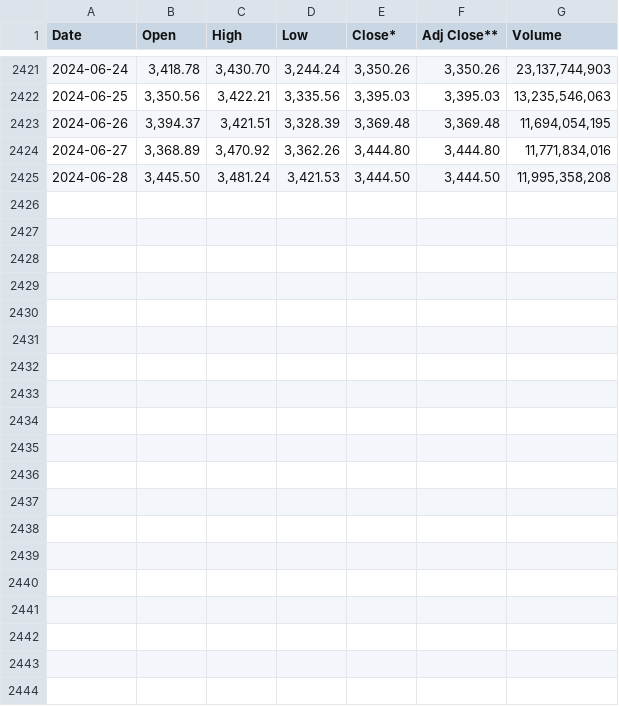
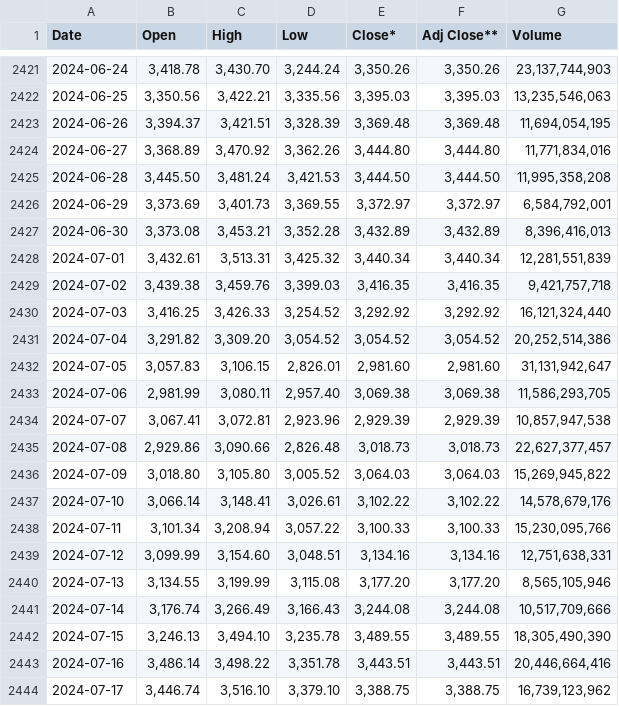
Before and after one commit to joshuaobare/finance_ml, a CSV file: data/ETH-USD.csv, drawn as a sheet; only a part is shown, gaps mark what is left out; the diff covers the shown part only.

```diff
--- a/data/ETH-USD.csv
+++ b/data/ETH-USD.csv
@@ -2425 +2425,20 @@ Date,Open,High,Low,Close*,Adj Close**,Volume
 2024-06-28,"3,445.50","3,481.24","3,421.53","3,444.50","3,444.50","11,995,358,208"
+2024-06-29,"3,373.69","3,401.73","3,369.55","3,372.97","3,372.97","6,584,792,001"
+2024-06-30,"3,373.08","3,453.21","3,352.28","3,432.89","3,432.89","8,396,416,013"
+2024-07-01,"3,432.61","3,513.31","3,425.32","3,440.34","3,440.34","12,281,551,839"
+2024-07-02,"3,439.38","3,459.76","3,399.03","3,416.35","3,416.35","9,421,757,718"
+2024-07-03,"3,416.25","3,426.33","3,254.52","3,292.92","3,292.92","16,121,324,440"
+2024-07-04,"3,291.82","3,309.20","3,054.52","3,054.52","3,054.52","20,252,514,386"
+2024-07-05,"3,057.83","3,106.15","2,826.01","2,981.60","2,981.60","31,131,942,647"
+2024-07-06,"2,981.99","3,080.11","2,957.40","3,069.38","3,069.38","11,586,293,705"
+2024-07-07,"3,067.41","3,072.81","2,923.96","2,929.39","2,929.39","10,857,947,538"
+2024-07-08,"2,929.86","3,090.66","2,826.48","3,018.73","3,018.73","22,627,377,457"
+2024-07-09,"3,018.80","3,105.80","3,005.52","3,064.03","3,064.03","15,269,945,822"
+2024-07-10,"3,066.14","3,148.41","3,026.61","3,102.22","3,102.22","14,578,679,176"
+2024-07-11,"3,101.34","3,208.94","3,057.22","3,100.33","3,100.33","15,230,095,766"
+2024-07-12,"3,099.99","3,154.60","3,048.51","3,134.16","3,134.16","12,751,638,331"
+2024-07-13,"3,134.55","3,199.99","3,115.08","3,177.20","3,177.20","8,565,105,946"
+2024-07-14,"3,176.74","3,266.49","3,166.43","3,244.08","3,244.08","10,517,709,666"
+2024-07-15,"3,246.13","3,494.10","3,235.78","3,489.55","3,489.55","18,305,490,390"
+2024-07-16,"3,486.14","3,498.22","3,351.78","3,443.51","3,443.51","20,446,664,416"
+2024-07-17,"3,446.74","3,516.10","3,379.10","3,388.75","3,388.75","16,739,123,962"
```
Also changed, not shown: 9 added rows elsewhere in this file, 1 other file.
